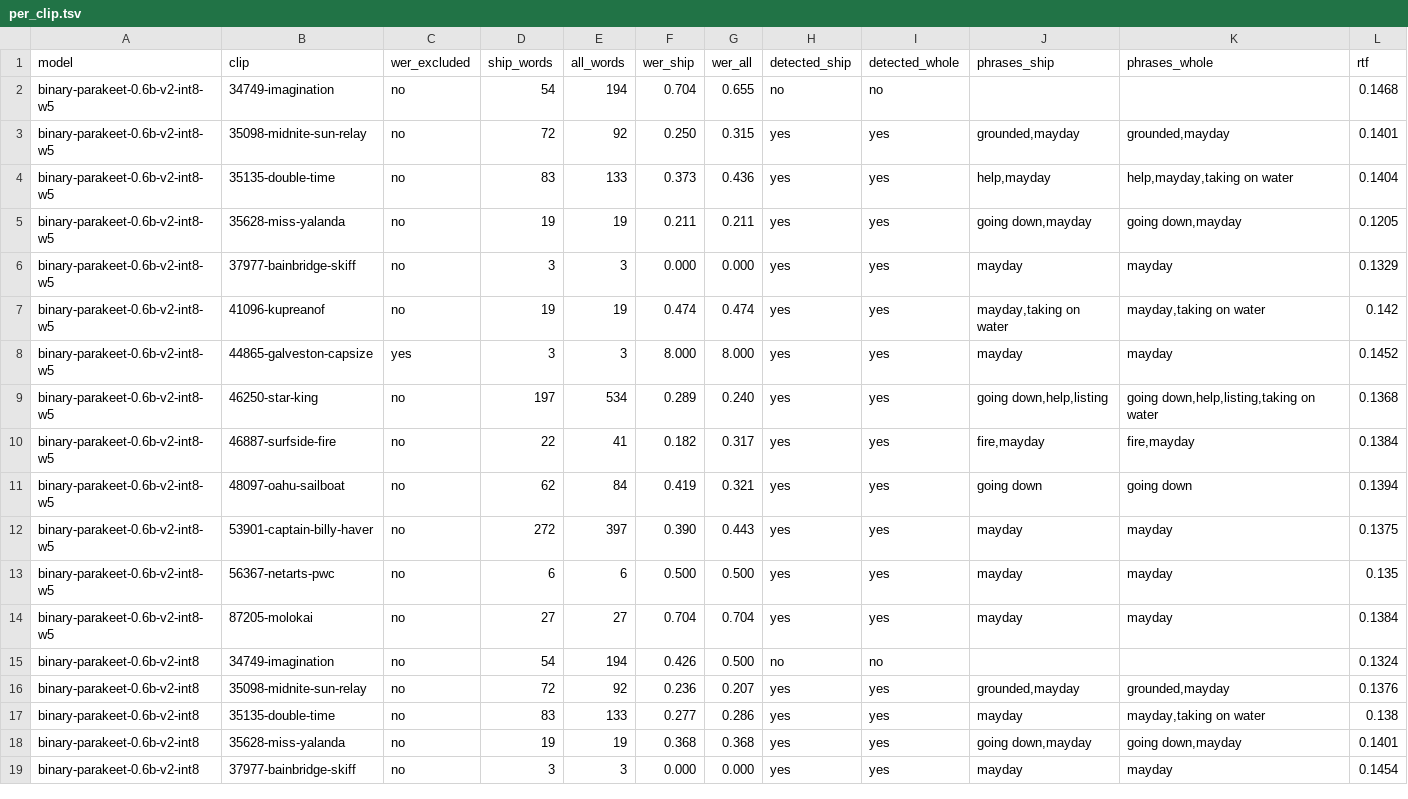
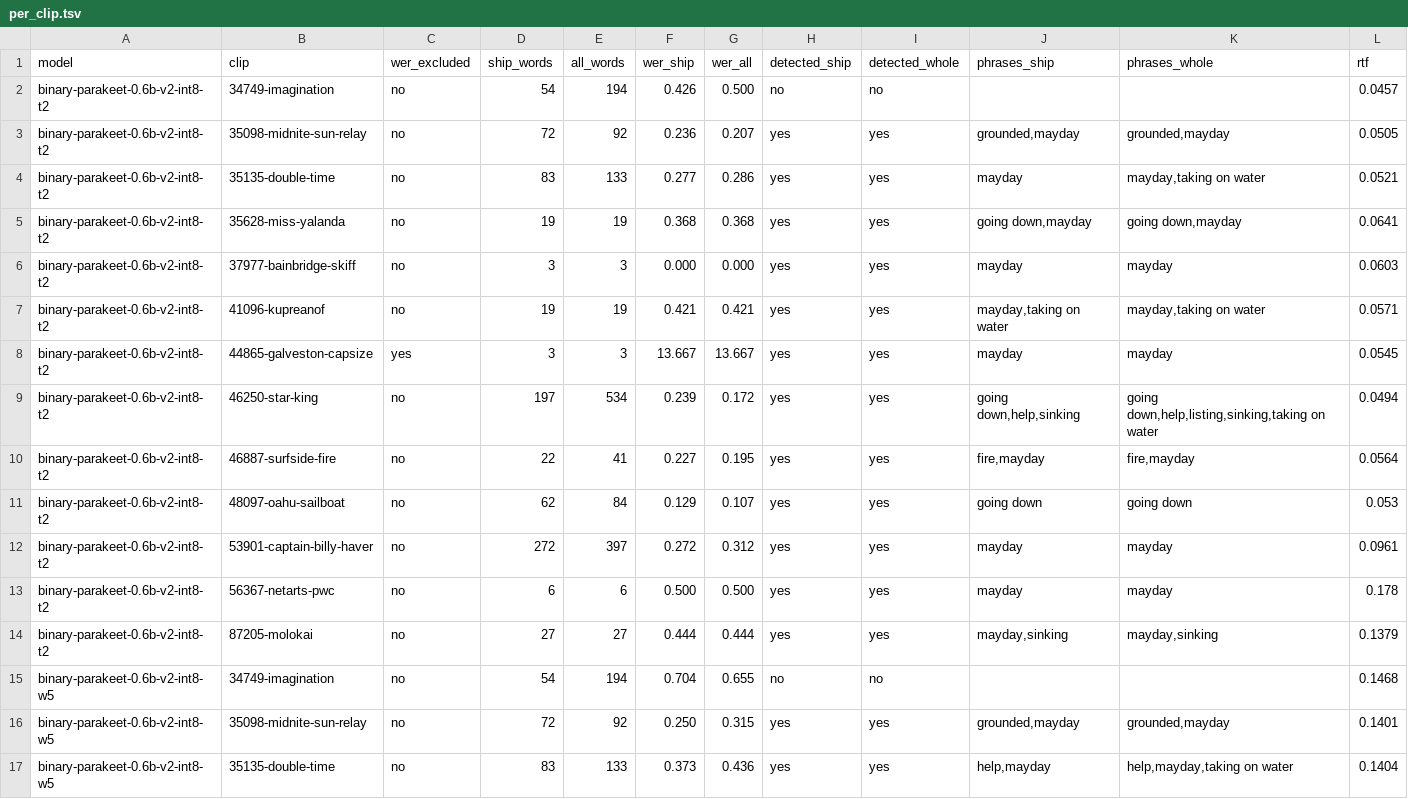
Before and after one commit to georgeslabreche/opssat-pretty-doomed, a TSV file: tools/distress/results/per_clip.tsv, drawn as a sheet; only a part is shown; the shorter side is filled out with more unchanged rows.

```diff
--- a/tools/distress/results/per_clip.tsv
+++ b/tools/distress/results/per_clip.tsv
@@ -1,2 +1,15 @@
 model	clip	wer_excluded	ship_words	all_words	wer_ship	wer_all	detected_ship	detected_whole	phrases_ship	phrases_whole	rtf
+binary-parakeet-0.6b-v2-int8-t2	34749-imagination	no	54	194	0.426	0.500	no	no			0.0457
+binary-parakeet-0.6b-v2-int8-t2	35098-midnite-sun-relay	no	72	92	0.236	0.207	yes	yes	grounded,mayday	grounded,mayday	0.0505
+binary-parakeet-0.6b-v2-int8-t2	35135-double-time	no	83	133	0.277	0.286	yes	yes	mayday	mayday,taking on water	0.0521
+binary-parakeet-0.6b-v2-int8-t2	35628-miss-yalanda	no	19	19	0.368	0.368	yes	yes	going down,mayday	going down,mayday	0.0641
+binary-parakeet-0.6b-v2-int8-t2	37977-bainbridge-skiff	no	3	3	0.000	0.000	yes	yes	mayday	mayday	0.0603
+binary-parakeet-0.6b-v2-int8-t2	41096-kupreanof	no	19	19	0.421	0.421	yes	yes	mayday,taking on water	mayday,taking on water	0.0571
+binary-parakeet-0.6b-v2-int8-t2	44865-galveston-capsize	yes	3	3	13.667	13.667	yes	yes	mayday	mayday	0.0545
+binary-parakeet-0.6b-v2-int8-t2	46250-star-king	no	197	534	0.239	0.172	yes	yes	going down,help,sinking	going down,help,listing,sinking,taking on water	0.0494
+binary-parakeet-0.6b-v2-int8-t2	46887-surfside-fire	no	22	41	0.227	0.195	yes	yes	fire,mayday	fire,mayday	0.0564
+binary-parakeet-0.6b-v2-int8-t2	48097-oahu-sailboat	no	62	84	0.129	0.107	yes	yes	going down	going down	0.053
+binary-parakeet-0.6b-v2-int8-t2	53901-captain-billy-haver	no	272	397	0.272	0.312	yes	yes	mayday	mayday	0.0961
+binary-parakeet-0.6b-v2-int8-t2	56367-netarts-pwc	no	6	6	0.500	0.500	yes	yes	mayday	mayday	0.178
+binary-parakeet-0.6b-v2-int8-t2	87205-molokai	no	27	27	0.444	0.444	yes	yes	mayday,sinking	mayday,sinking	0.1379
 binary-parakeet-0.6b-v2-int8-w5	34749-imagination	no	54	194	0.704	0.655	no	no			0.1468
```
Also changed, not shown: tools/distress/results/summary.tsv, 15 other files.
